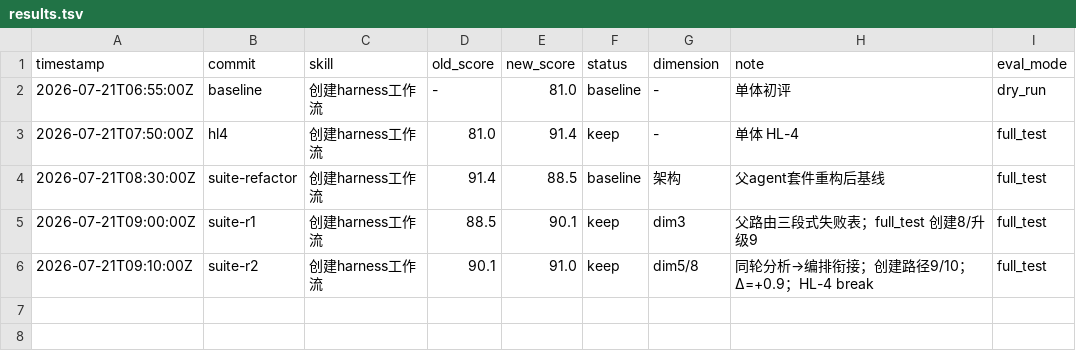
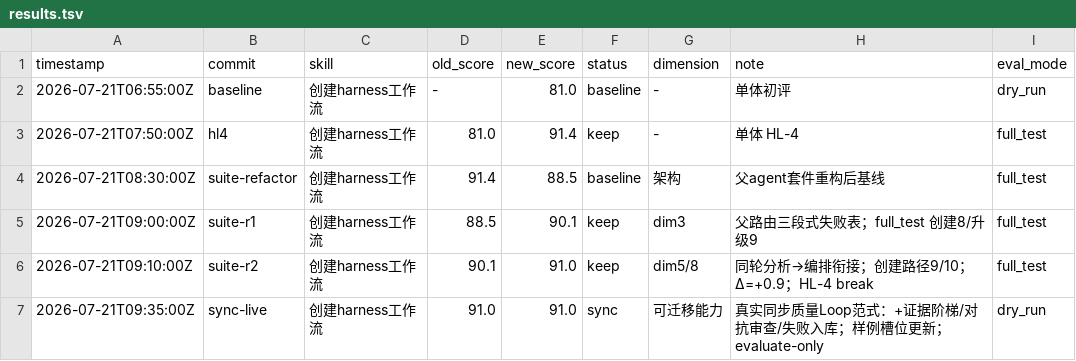
Before and after one commit to deosiree/cursor-config, a TSV file: harness-skills/创建harness工作流/evals/results.tsv, drawn as a sheet; the diff names each change by its address in the sheet, - before the commit and + after, or states it on an @@ line.

```diff
--- a/harness-skills/创建harness工作流/evals/results.tsv
+++ b/harness-skills/创建harness工作流/evals/results.tsv
+row 7: 2026-07-21T09:35:00Z | sync-live | 创建harness工作流 | 91.0 | 91.0 | sync | 可迁移能力 | 真实同步质量Loop范式：+证据阶梯/对抗审查/失败入库；样例槽位更新；evaluate-only | dry_run
```
Also changed, not shown: 3 other files.
